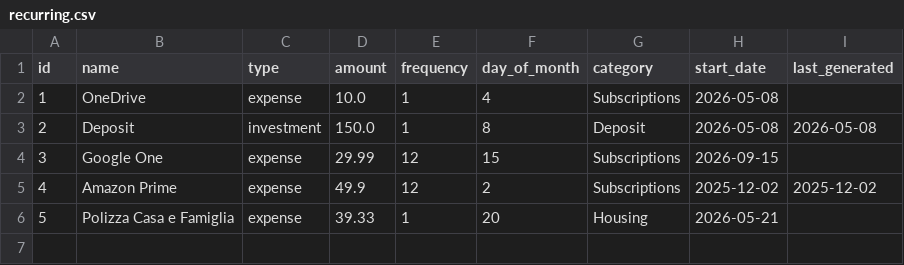
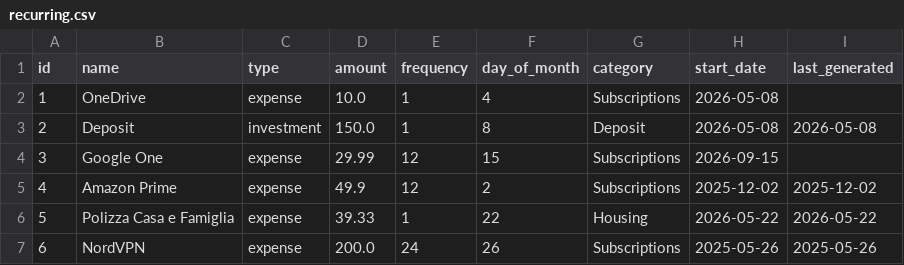
Before and after one commit to FiengoKineton/manager-money, a CSV file: data/recurring.csv, drawn as a sheet.

```diff
--- a/data/recurring.csv
+++ b/data/recurring.csv
@@ -5,2 +5,3 @@ id,name,type,amount,frequency,day_of_month,category,start_date,last_generated
 4,Amazon Prime,expense,49.9,12,2,Subscriptions,2025-12-02,2025-12-02
-5,Polizza Casa e Famiglia,expense,39.33,1,20,Housing,2026-05-21,
+5,Polizza Casa e Famiglia,expense,39.33,1,22,Housing,2026-05-22,2026-05-22
+6,NordVPN,expense,200.0,24,26,Subscriptions,2025-05-26,2025-05-26
```
Also changed, not shown: data/expenses.csv, data/pending.csv, 3 other files.
